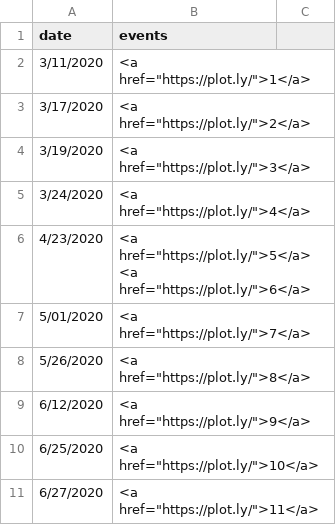
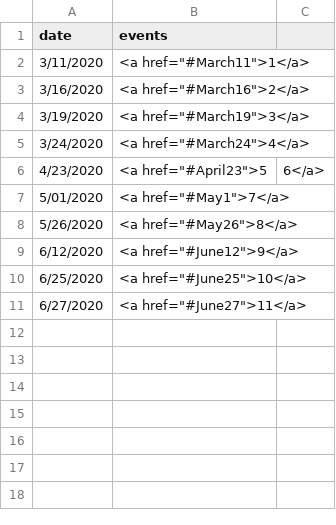
Before and after one commit to vskbellala/covid-visuals, a CSV file: scripts/individual_cities/event_lists/houston_sheet.csv, drawn as a sheet.

```diff
--- a/scripts/individual_cities/event_lists/houston_sheet.csv
+++ b/scripts/individual_cities/event_lists/houston_sheet.csv
@@ -1,11 +1,11 @@
 date,events
-3/11/2020,<a href="https://plot.ly/">1</a>
-3/17/2020,<a href="https://plot.ly/">2</a>
-3/19/2020,<a href="https://plot.ly/">3</a>
-3/24/2020,<a href="https://plot.ly/">4</a>
-4/23/2020,<a href="https://plot.ly/">5</a> <a href="https://plot.ly/">6</a>
-5/01/2020,<a href="https://plot.ly/">7</a>
-5/26/2020,<a href="https://plot.ly/">8</a>
-6/12/2020,<a href="https://plot.ly/">9</a>
-6/25/2020,<a href="https://plot.ly/">10</a>
-6/27/2020,<a href="https://plot.ly/">11</a>
+3/11/2020,<a href="#March11">1</a>
+3/16/2020,<a href="#March16">2</a>
+3/19/2020,<a href="#March19">3</a>
+3/24/2020,<a href="#March24">4</a>
+4/23/2020,<a href="#April23">5, 6</a>
+5/01/2020,<a href="#May1">7</a>
+5/26/2020,<a href="#May26">8</a>
+6/12/2020,<a href="#June12">9</a>
+6/25/2020,<a href="#June25">10</a>
+6/27/2020,<a href="#June27">11</a>
```
Also changed, not shown: scripts/individual_cities/event_lists/LA_sheet.csv, scripts/individual_cities/event_lists/chicago_sheet.csv, 23 other files.
